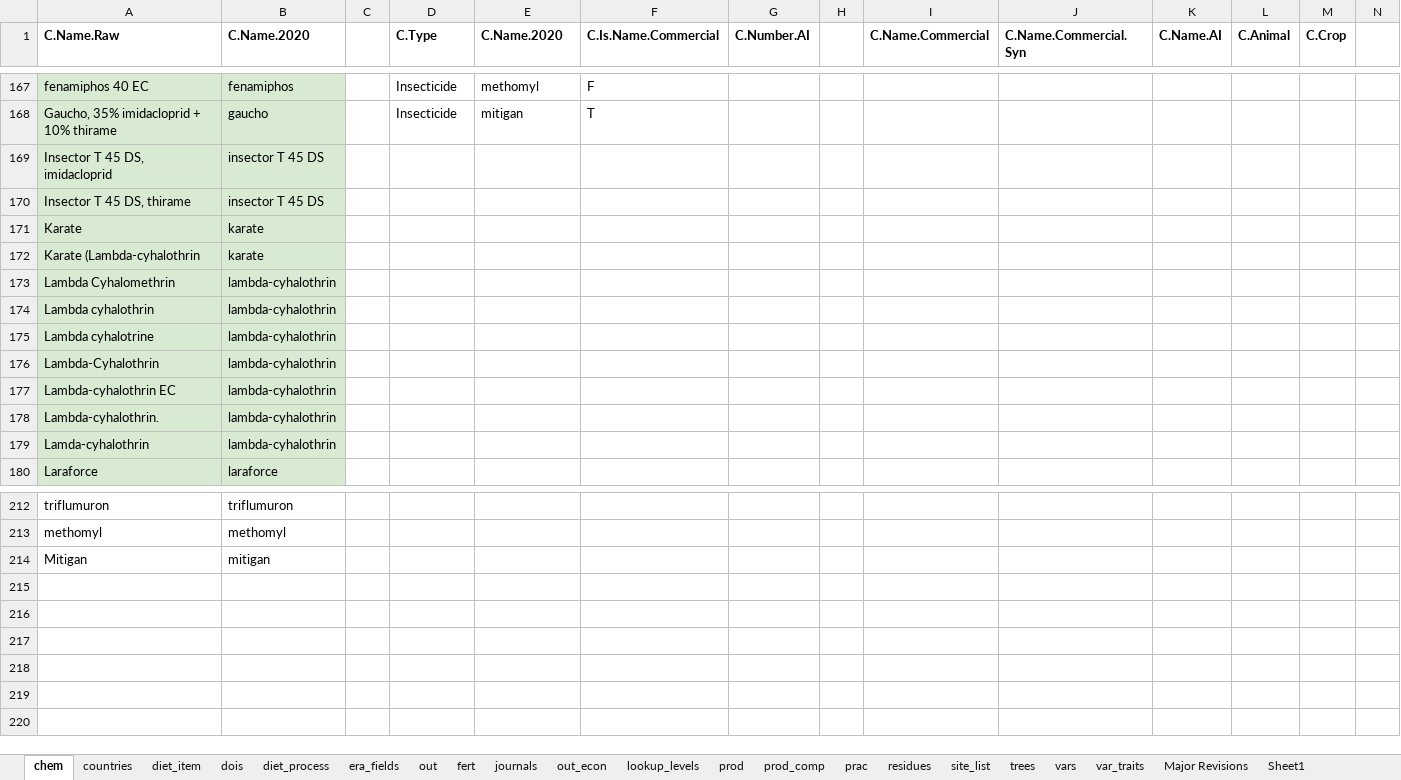
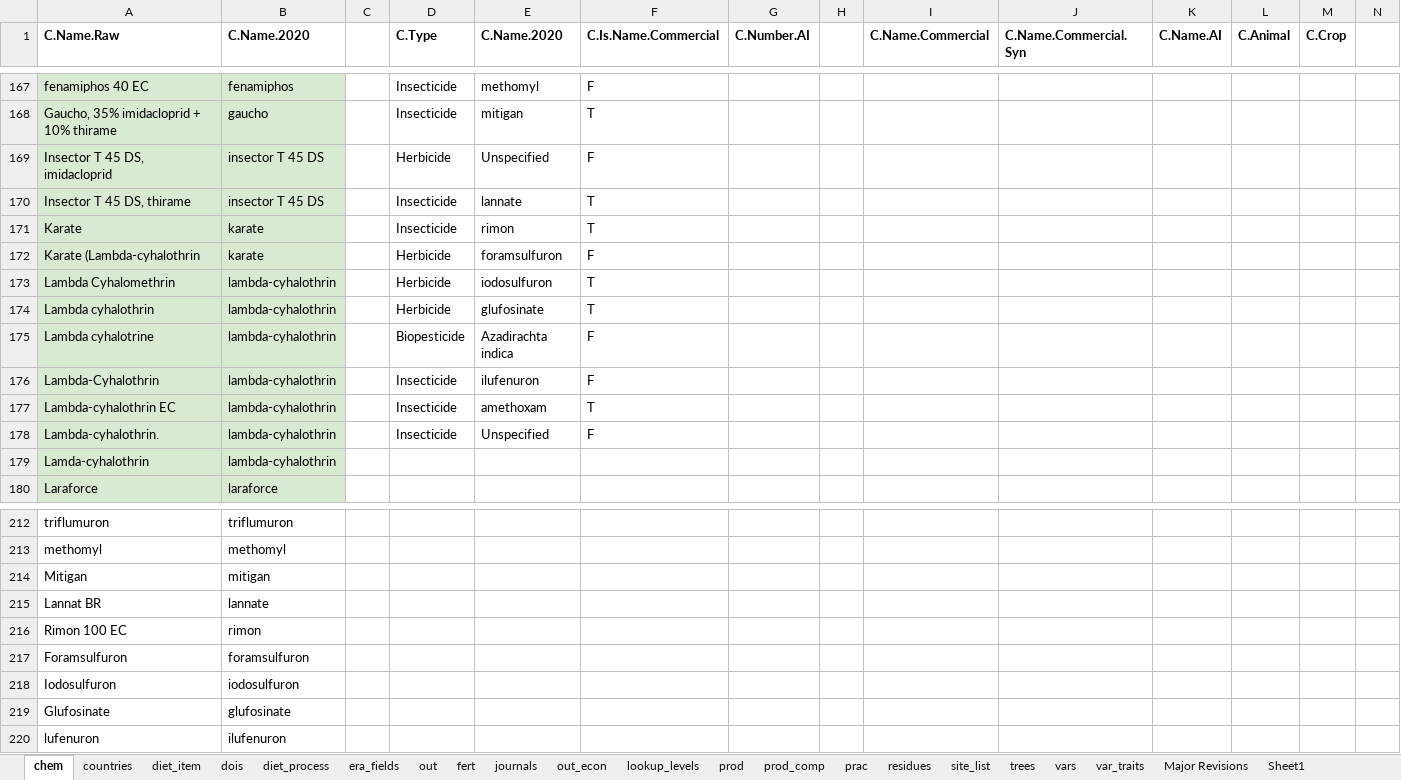
Before and after one commit to peetmate/era_codes, an Excel workbook: era_master_sheet.xlsx, sheet chem, drawn as a sheet; only a part is shown, gaps mark what is left out; values as stored, in another font and other column widths than the file's, no borders; conditional formats not drawn; rows hold the shown columns only; the diff covers the shown part only; the diff names each change by its address in the sheet, - before the commit and + after, or states it on an @@ line.

```diff
--- a/era_master_sheet.xlsx (sheet chem)
+++ b/era_master_sheet.xlsx (sheet chem)
-D169 (C.Type): (empty)
+D169 (C.Type): Herbicide
-E169 (C.Name.2020): (empty)
+E169 (C.Name.2020): Unspecified
-F169 (C.Is.Name.Commercial): (empty)
+F169 (C.Is.Name.Commercial): F
-D170:D171 (C.Type): (empty)
+D170:D171 (C.Type): Insecticide
-E170 (C.Name.2020): (empty)
+E170 (C.Name.2020): lannate
-F170:F171 (C.Is.Name.Commercial): (empty)
+F170:F171 (C.Is.Name.Commercial): T
-E171 (C.Name.2020): (empty)
+E171 (C.Name.2020): rimon
-D172:D174 (C.Type): (empty)
+D172:D174 (C.Type): Herbicide
-E172 (C.Name.2020): (empty)
+E172 (C.Name.2020): foramsulfuron
-F172 (C.Is.Name.Commercial): (empty)
+F172 (C.Is.Name.Commercial): F
-E173 (C.Name.2020): (empty)
+E173 (C.Name.2020): iodosulfuron
-F173:F174 (C.Is.Name.Commercial): (empty)
+F173:F174 (C.Is.Name.Commercial): T
-E174 (C.Name.2020): (empty)
+E174 (C.Name.2020): glufosinate
-D175 (C.Type): (empty)
+D175 (C.Type): Biopesticide
-E175 (C.Name.2020): (empty)
+E175 (C.Name.2020): Azadirachta indica
-F175:F176 (C.Is.Name.Commercial): (empty)
+F175:F176 (C.Is.Name.Commercial): F
-D176:D178 (C.Type): (empty)
+D176:D178 (C.Type): Insecticide
-E176 (C.Name.2020): (empty)
+E176 (C.Name.2020): ilufenuron
-E177 (C.Name.2020): (empty)
+E177 (C.Name.2020): amethoxam
-F177 (C.Is.Name.Commercial): (empty)
+F177 (C.Is.Name.Commercial): T
-E178 (C.Name.2020): (empty)
+E178 (C.Name.2020): Unspecified
-F178 (C.Is.Name.Commercial): (empty)
+F178 (C.Is.Name.Commercial): F
+row 215: Lannat BR | lannate
+row 216: Rimon 100 EC | rimon
+row 217: Foramsulfuron | foramsulfuron
+row 218: Iodosulfuron | iodosulfuron
+row 219: Glufosinate | glufosinate
+row 220: lufenuron | ilufenuron
```
Also changed, not shown: 15 edited cells elsewhere in this sheet, sheet lookup_levels, sheet vars, sheet fert, sheet trees, sheet out_econ, hidden cells.
